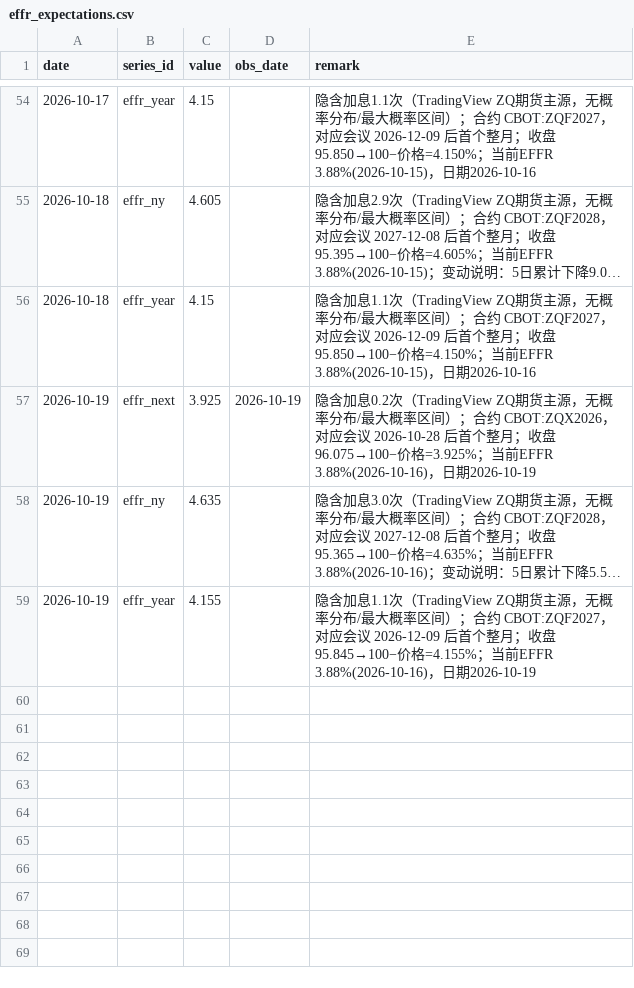
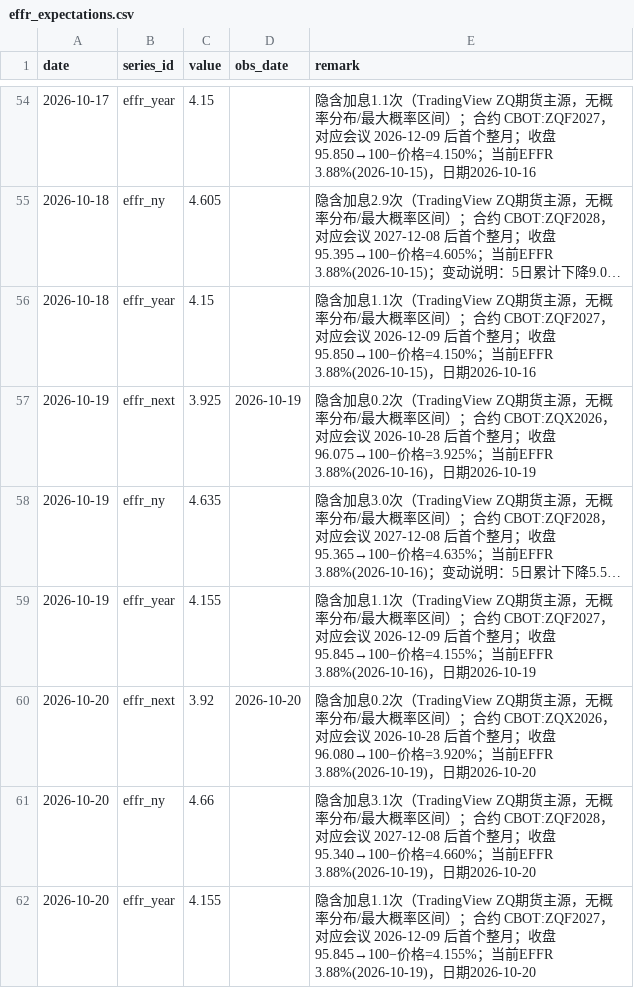
Before and after one commit to cool1990/Invest_Dashboard_V2, a CSV file: data/macro/effr_expectations.csv, drawn as a sheet; only a part is shown, gaps mark what is left out; long unchanged cells end in ….

```diff
--- a/data/macro/effr_expectations.csv
+++ b/data/macro/effr_expectations.csv
@@ -59 +59,4 @@ date,series_id,value,obs_date,remark
 2026-10-19,effr_year,4.155,,隐含加息1.1次（TradingView ZQ期货主源，无概率分布/最大概率区间）；合约 CBOT:ZQF2027，对应会议 2026-12-09 后首个整月；收盘95.845→100−价格=4.155%；当前EFFR 3.88%(2026-10-16)，日期2026-10-19
+2026-10-20,effr_next,3.92,2026-10-20,隐含加息0.2次（TradingView ZQ期货主源，无概率分布/最大概率区间）；合约 CBOT:ZQX2026，对应会议 2026-10-28 后首个整月；收盘96.080→100−价格=3.920%；当前EFFR 3.88%(2026-10-19)，日期2026-10-20
+2026-10-20,effr_ny,4.66,,隐含加息3.1次（TradingView ZQ期货主源，无概率分布/最大概率区间）；合约 CBOT:ZQF2028，对应会议 2027-12-08 后首个整月；收盘95.340→100−价格=4.660%；当前EFFR 3.88%(2026-10-19)，日期2026-10-20
+2026-10-20,effr_year,4.155,,隐含加息1.1次（TradingView ZQ期货主源，无概率分布/最大概率区间）；合约 CBOT:ZQF2027，对应会议 2026-12-09 后首个整月；收盘95.845→100−价格=4.155%；当前EFFR 3.88%(2026-10-19)，日期2026-10-20
```
Also changed, not shown: data/raw/fred/DFEDTARL.csv, data/raw/fred/DGS10.csv, 21 other files.
